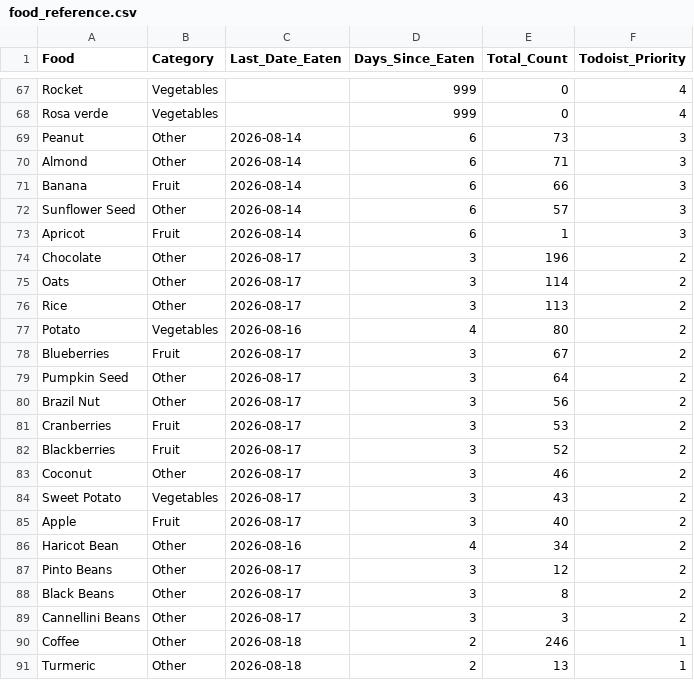
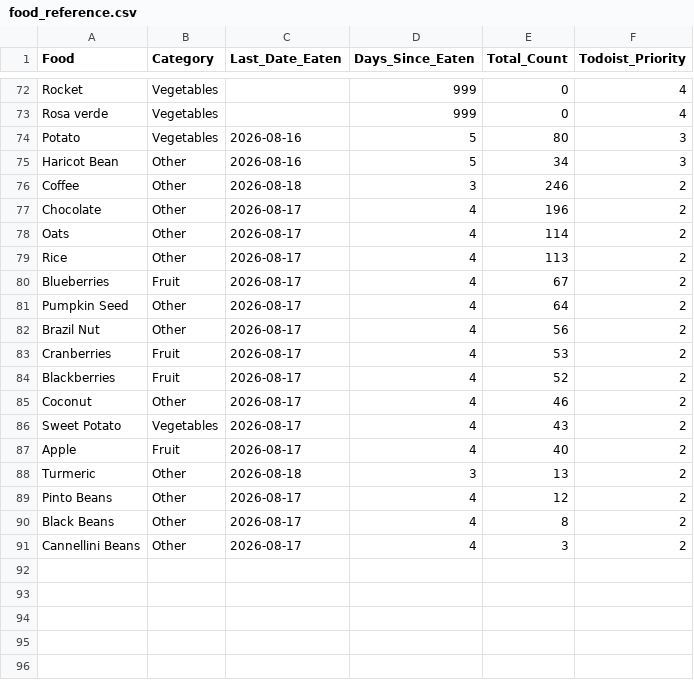
Before and after one commit to JevonDaffyd/python-food-tracker, a CSV file: food_reference.csv, drawn as a sheet; only a part is shown, gaps mark what is left out; the diff covers the shown part only.

```diff
--- a/food_reference.csv
+++ b/food_reference.csv
@@ -68,24 +73,19 @@ Rocket,Vegetables,,999,0,4
 Rosa verde,Vegetables,,999,0,4
-Peanut,Other,2026-08-14,6,73,3
-Almond,Other,2026-08-14,6,71,3
-Banana,Fruit,2026-08-14,6,66,3
-Sunflower Seed,Other,2026-08-14,6,57,3
-Apricot,Fruit,2026-08-14,6,1,3
-Chocolate,Other,2026-08-17,3,196,2
-Oats,Other,2026-08-17,3,114,2
-Rice,Other,2026-08-17,3,113,2
-Potato,Vegetables,2026-08-16,4,80,2
-Blueberries,Fruit,2026-08-17,3,67,2
-Pumpkin Seed,Other,2026-08-17,3,64,2
-Brazil Nut,Other,2026-08-17,3,56,2
-Cranberries,Fruit,2026-08-17,3,53,2
-Blackberries,Fruit,2026-08-17,3,52,2
-Coconut,Other,2026-08-17,3,46,2
-Sweet Potato,Vegetables,2026-08-17,3,43,2
-Apple,Fruit,2026-08-17,3,40,2
-Haricot Bean,Other,2026-08-16,4,34,2
-Pinto Beans,Other,2026-08-17,3,12,2
-Black Beans,Other,2026-08-17,3,8,2
-Cannellini Beans,Other,2026-08-17,3,3,2
-Coffee,Other,2026-08-18,2,246,1
-Turmeric,Other,2026-08-18,2,13,1
+Potato,Vegetables,2026-08-16,5,80,3
+Haricot Bean,Other,2026-08-16,5,34,3
+Coffee,Other,2026-08-18,3,246,2
+Chocolate,Other,2026-08-17,4,196,2
+Oats,Other,2026-08-17,4,114,2
+Rice,Other,2026-08-17,4,113,2
+Blueberries,Fruit,2026-08-17,4,67,2
+Pumpkin Seed,Other,2026-08-17,4,64,2
+Brazil Nut,Other,2026-08-17,4,56,2
+Cranberries,Fruit,2026-08-17,4,53,2
+Blackberries,Fruit,2026-08-17,4,52,2
+Coconut,Other,2026-08-17,4,46,2
+Sweet Potato,Vegetables,2026-08-17,4,43,2
+Apple,Fruit,2026-08-17,4,40,2
+Turmeric,Other,2026-08-18,3,13,2
+Pinto Beans,Other,2026-08-17,4,12,2
+Black Beans,Other,2026-08-17,4,8,2
+Cannellini Beans,Other,2026-08-17,4,3,2
```
Also changed, not shown: 5 added rows and 57 edited cells elsewhere in this file.
